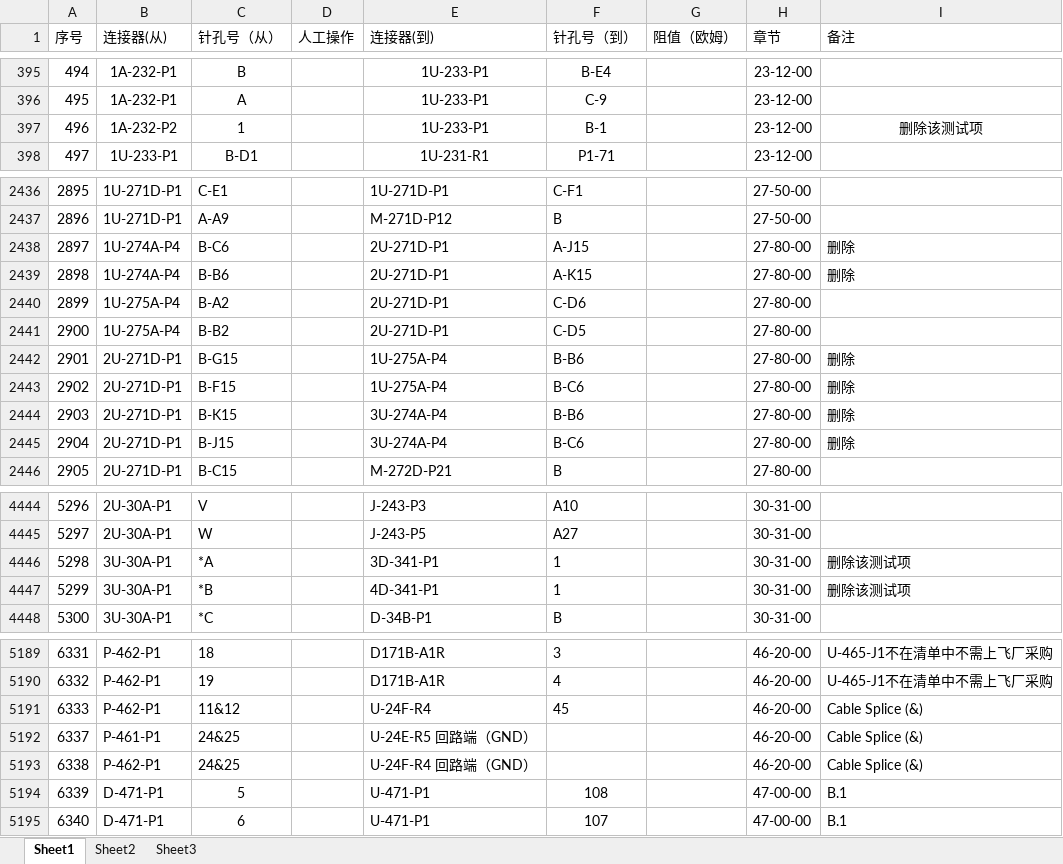
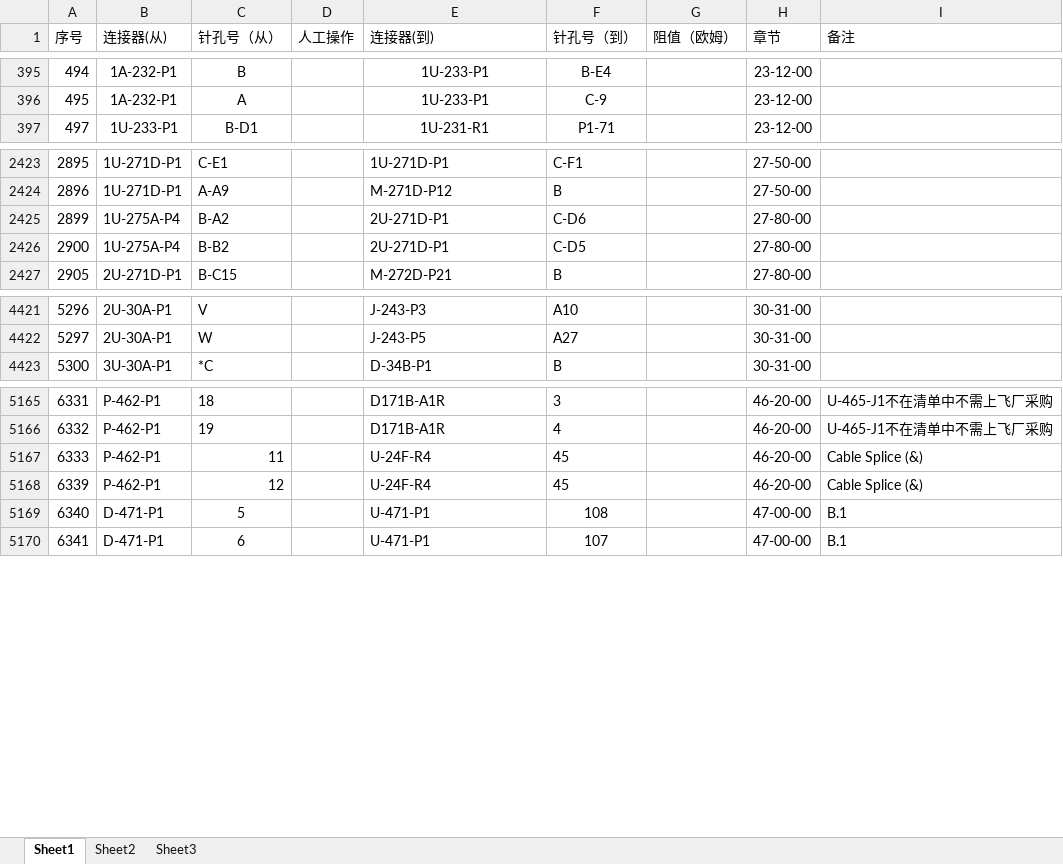
Before and after one commit to TestProcessOffice/WireIntegrationTest, an Excel workbook: app/全机导通.xlsx, sheet Sheet1, drawn as a sheet; only a part is shown, gaps mark what is left out; values as stored, in another font and other column widths than the file's, no borders; removed rows and columns are numbered as before the commit, all else as after; the diff covers the shown part only; the diff names each change by its address in the sheet, - before the commit and + after, or states it on an @@ line.

```diff
--- a/app/全机导通.xlsx (sheet Sheet1)
+++ b/app/全机导通.xlsx (sheet Sheet1)
-row 397: 496 | 1A-232-P2 | 1 |  | 1U-233-P1 | B-1 |  | 23-12-00 | 删除该测试项
-row 2438: 2897 | 1U-274A-P4 | B-C6 |  | 2U-271D-P1 | A-J15 |  | 27-80-00 | 删除
-row 2439: 2898 | 1U-274A-P4 | B-B6 |  | 2U-271D-P1 | A-K15 |  | 27-80-00 | 删除
-row 2442: 2901 | 2U-271D-P1 | B-G15 |  | 1U-275A-P4 | B-B6 |  | 27-80-00 | 删除
-row 2443: 2902 | 2U-271D-P1 | B-F15 |  | 1U-275A-P4 | B-C6 |  | 27-80-00 | 删除
-row 2444: 2903 | 2U-271D-P1 | B-K15 |  | 3U-274A-P4 | B-B6 |  | 27-80-00 | 删除
-row 2445: 2904 | 2U-271D-P1 | B-J15 |  | 3U-274A-P4 | B-C6 |  | 27-80-00 | 删除
-row 4446: 5298 | 3U-30A-P1 | *A |  | 3D-341-P1 | 1 |  | 30-31-00 | 删除该测试项
-row 4447: 5299 | 3U-30A-P1 | *B |  | 4D-341-P1 | 1 |  | 30-31-00 | 删除该测试项
-C5167 (针孔号（从）): 11&12
+C5167 (针孔号（从）): 11
-row 5192: 6337 | P-461-P1 | 24&25 |  | U-24E-R5 回路端（GND） |  |  | 46-20-00 | Cable Splice (&)
@@ column A (序号) renumbered from row 5168 down @@
-C5168 (针孔号（从）): 24&25
+C5168 (针孔号（从）): 12
-E5168 (连接器(到)): U-24F-R4 回路端（GND）
+E5168 (连接器(到)): U-24F-R4
-F5168 (针孔号（到）): (empty)
+F5168 (针孔号（到）): 45
```
Also changed, not shown: 1 added row, 16 removed rows and 1 edited cell elsewhere in this sheet, app/全机导通GND.xlsx, app/全机导通_combined.xlsx, 12 other files.
